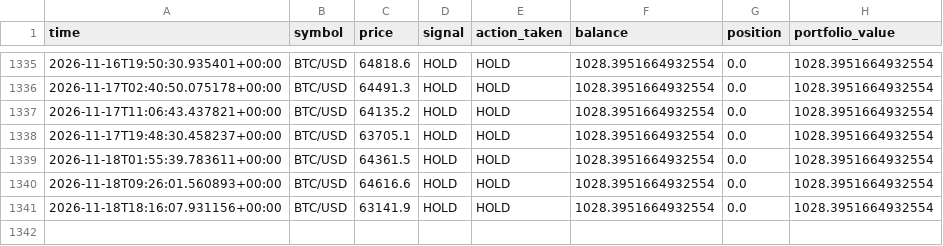
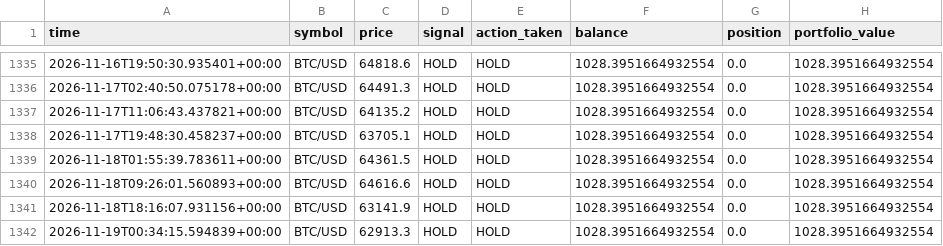
Before and after one commit to rjudd250/Crypto-paper-bot, a CSV file: data/trade_log.csv, drawn as a sheet; only a part is shown, gaps mark what is left out; the diff names each change by its address in the sheet, - before the commit and + after, or states it on an @@ line.

Commit message:
Update paper trading state [skip ci]

```diff
--- a/data/trade_log.csv
+++ b/data/trade_log.csv
+row 1342: 2026-11-19T00:34:15.594839+00:00 | BTC/USD | 62913.3 | HOLD | HOLD | 1028.3951664932554 | 0.0 | 1028.3951664932554
```
